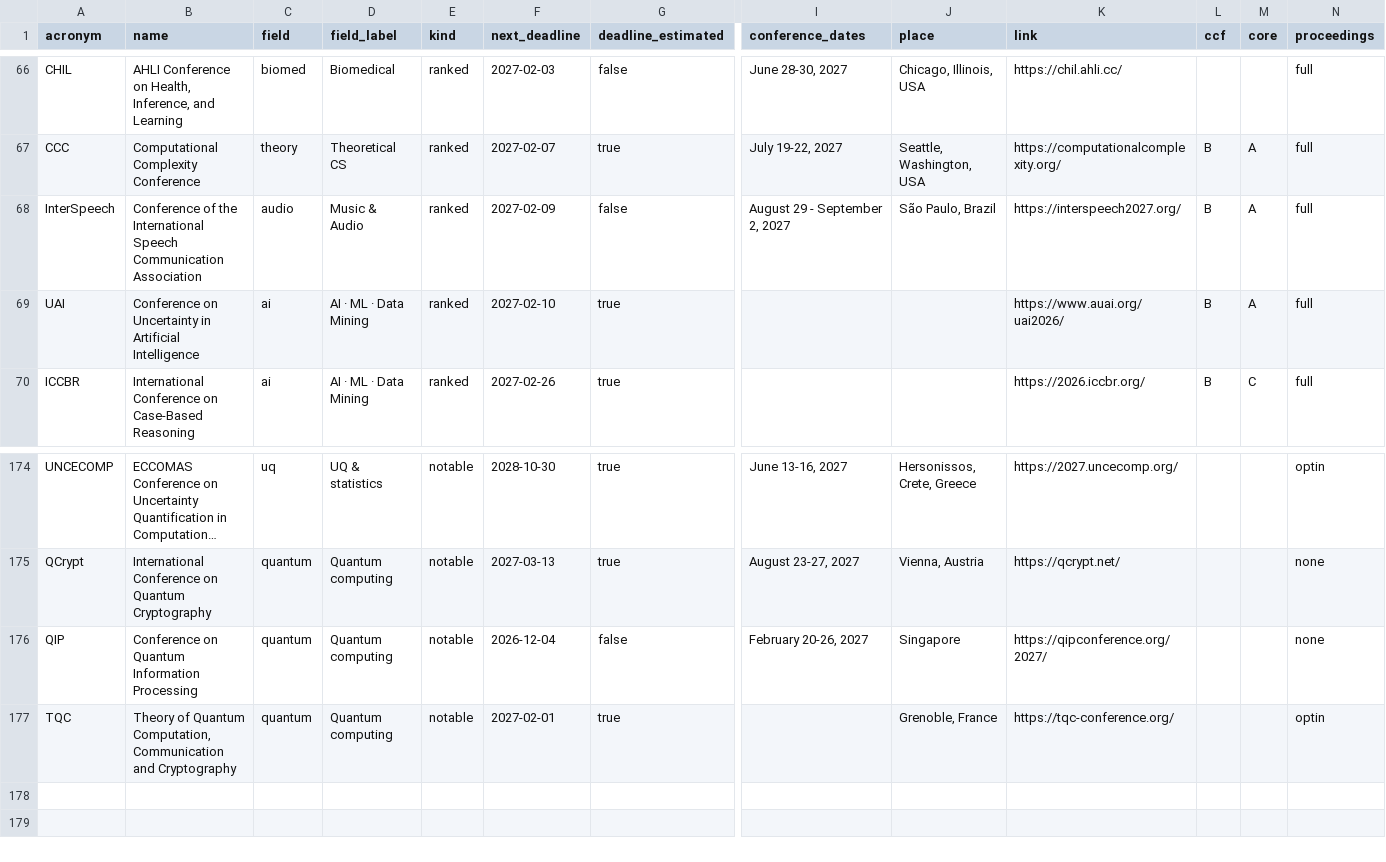
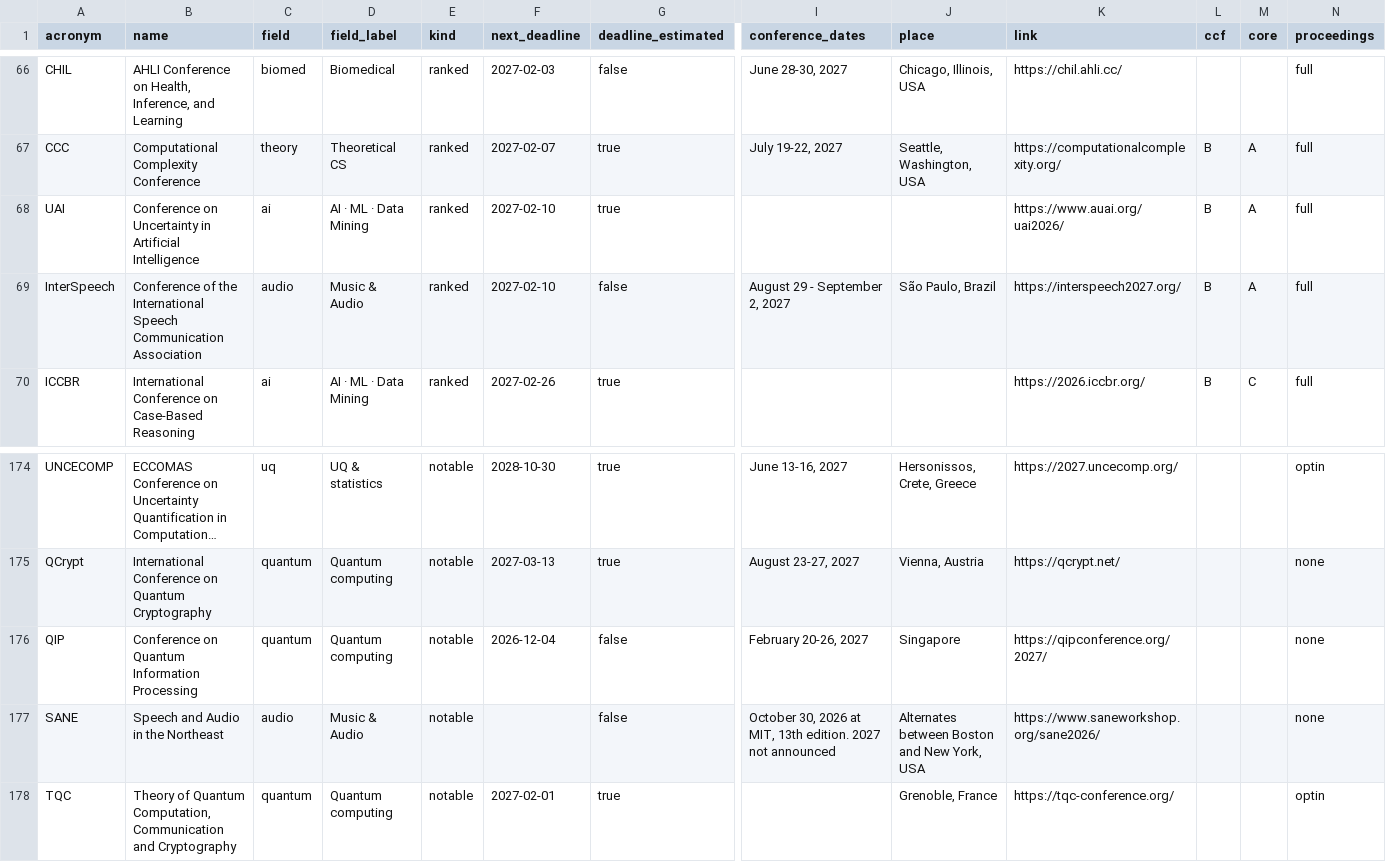
Before and after one commit to aquastar/cross-field-conferences, a CSV file: data/conferences.csv, drawn as a sheet; only a part is shown, gaps mark what is left out; long unchanged cells end in …; removed rows and columns are numbered as before the commit, all else as after; rows hold the shown columns only; the diff names each change by its address in the sheet, - before the commit and + after, or states it on an @@ line.

```diff
--- a/data/conferences.csv
+++ b/data/conferences.csv
-row 68: InterSpeech | Conference of the International Speech Communication Association | audio | Music & Audio | ranked | 2027-02-09 | false | August 29 - September 2, 2027 | São Paulo, Brazil | https://interspeech2027.org/ | B | A | full
+row 69: InterSpeech | Conference of the International Speech Communication Association | audio | Music & Audio | ranked | 2027-02-10 | false | August 29 - September 2, 2027 | São Paulo, Brazil | https://interspeech2027.org/ | B | A | full
+row 177: SANE | Speech and Audio in the Northeast | audio | Music & Audio | notable |  | false | October 30, 2026 at MIT, 13th edition. 2027 not announced | Alternates between Boston and New York, USA | https://www.saneworkshop.org/sane2026/ |  |  | none
```
Also changed, not shown: 3 other files.
